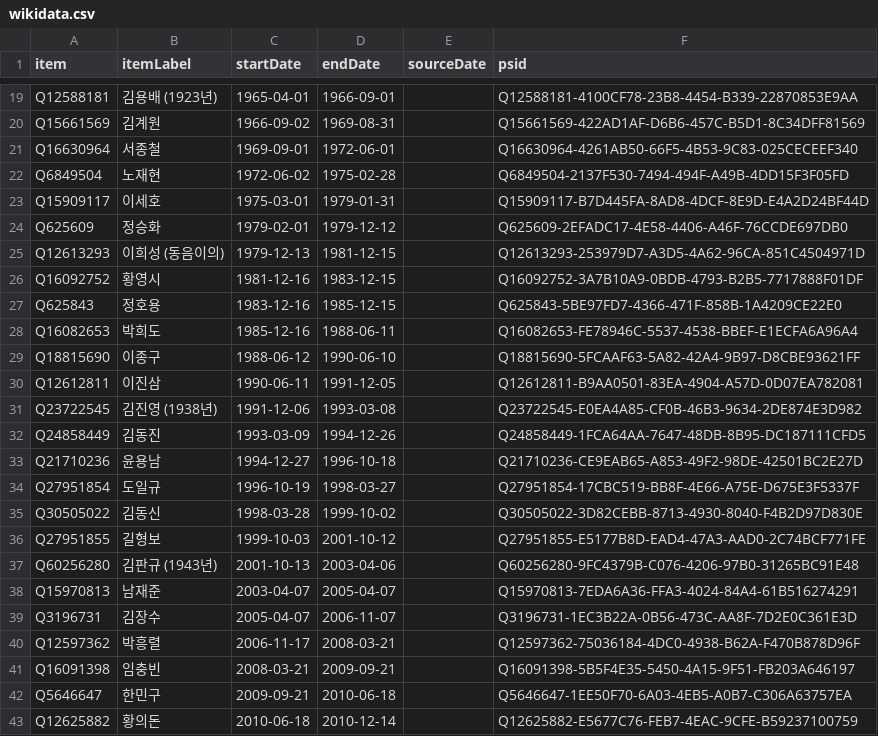
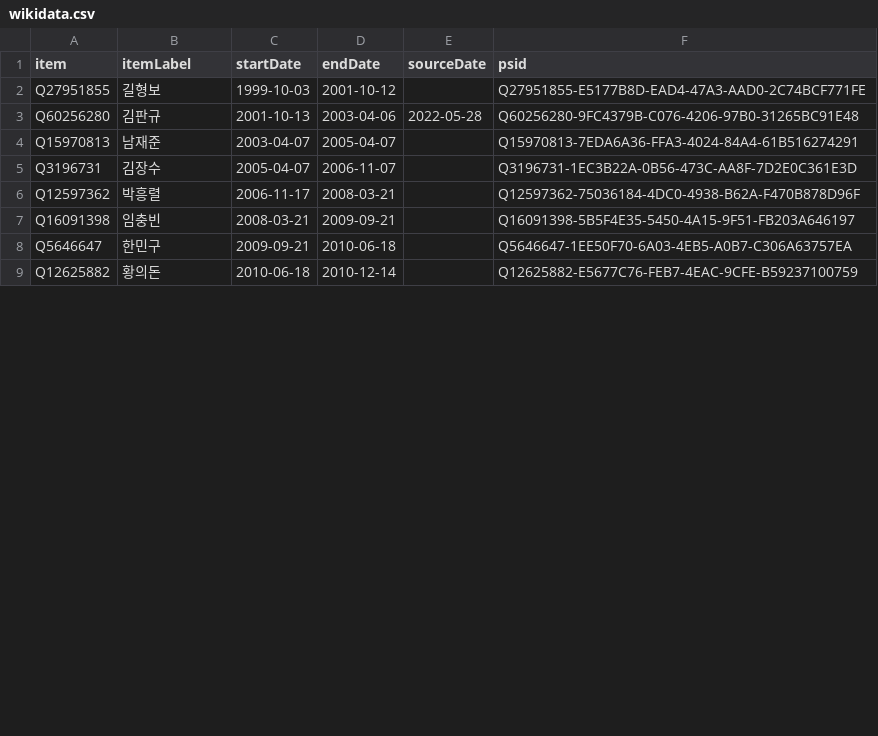
Before and after one commit to every-politician-scrapers/south-korea-ministers, a CSV file: sources/army-chief/wikidata.csv, drawn as a sheet; only a part is shown, gaps mark what is left out; removed rows and columns are numbered as before the commit, all else as after; the diff covers the shown part only; the diff names each change by its address in the sheet, - before the commit and + after, or states it on an @@ line.

Commit message:
refresh data

```diff
--- a/sources/army-chief/wikidata.csv
+++ b/sources/army-chief/wikidata.csv
-row 19: Q12588181 | 김용배 (1923년) | 1965-04-01 | 1966-09-01 |  | Q12588181-4100CF78-23B8-4454-B339-22870853E9AA
-row 20: Q15661569 | 김계원 | 1966-09-02 | 1969-08-31 |  | Q15661569-422AD1AF-D6B6-457C-B5D1-8C34DFF81569
-row 21: Q16630964 | 서종철 | 1969-09-01 | 1972-06-01 |  | Q16630964-4261AB50-66F5-4B53-9C83-025CECEEF340
-row 22: Q6849504 | 노재현 | 1972-06-02 | 1975-02-28 |  | Q6849504-2137F530-7494-494F-A49B-4DD15F3F05FD
-row 23: Q15909117 | 이세호 | 1975-03-01 | 1979-01-31 |  | Q15909117-B7D445FA-8AD8-4DCF-8E9D-E4A2D24BF44D
-row 24: Q625609 | 정승화 | 1979-02-01 | 1979-12-12 |  | Q625609-2EFADC17-4E58-4406-A46F-76CCDE697DB0
-row 25: Q12613293 | 이희성 (동음이의) | 1979-12-13 | 1981-12-15 |  | Q12613293-253979D7-A3D5-4A62-96CA-851C4504971D
-row 26: Q16092752 | 황영시 | 1981-12-16 | 1983-12-15 |  | Q16092752-3A7B10A9-0BDB-4793-B2B5-7717888F01DF
-row 27: Q625843 | 정호용 | 1983-12-16 | 1985-12-15 |  | Q625843-5BE97FD7-4366-471F-858B-1A4209CE22E0
-row 28: Q16082653 | 박희도 | 1985-12-16 | 1988-06-11 |  | Q16082653-FE78946C-5537-4538-BBEF-E1ECFA6A96A4
-row 29: Q18815690 | 이종구 | 1988-06-12 | 1990-06-10 |  | Q18815690-5FCAAF63-5A82-42A4-9B97-D8CBE93621FF
-row 30: Q12612811 | 이진삼 | 1990-06-11 | 1991-12-05 |  | Q12612811-B9AA0501-83EA-4904-A57D-0D07EA782081
-row 31: Q23722545 | 김진영 (1938년) | 1991-12-06 | 1993-03-08 |  | Q23722545-E0EA4A85-CF0B-46B3-9634-2DE874E3D982
-row 32: Q24858449 | 김동진 | 1993-03-09 | 1994-12-26 |  | Q24858449-1FCA64AA-7647-48DB-8B95-DC187111CFD5
-row 33: Q21710236 | 윤용남 | 1994-12-27 | 1996-10-18 |  | Q21710236-CE9EAB65-A853-49F2-98DE-42501BC2E27D
-row 34: Q27951854 | 도일규 | 1996-10-19 | 1998-03-27 |  | Q27951854-17CBC519-BB8F-4E66-A75E-D675E3F5337F
-row 35: Q30505022 | 김동신 | 1998-03-28 | 1999-10-02 |  | Q30505022-3D82CEBB-8713-4930-8040-F4B2D97D830E
-B3 (itemLabel): 김판규 (1943년)
+B3 (itemLabel): 김판규
-E3 (sourceDate): (empty)
+E3 (sourceDate): 2022-05-28
```
Also changed, not shown: 17 removed rows and 8 edited cells elsewhere in this file, sources/army-chief/scraped.csv, 2 other files.
